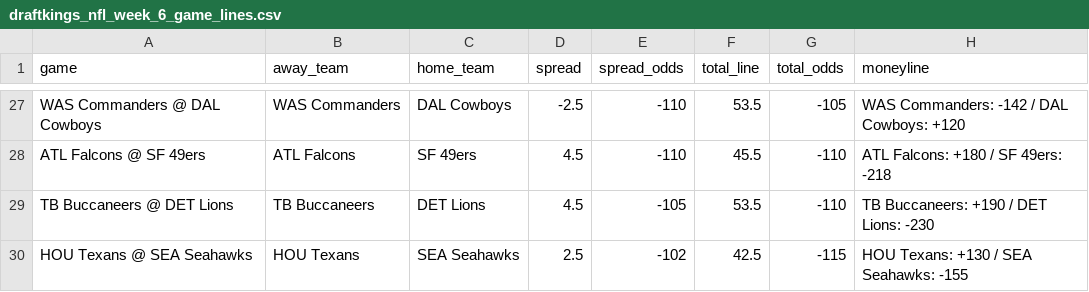
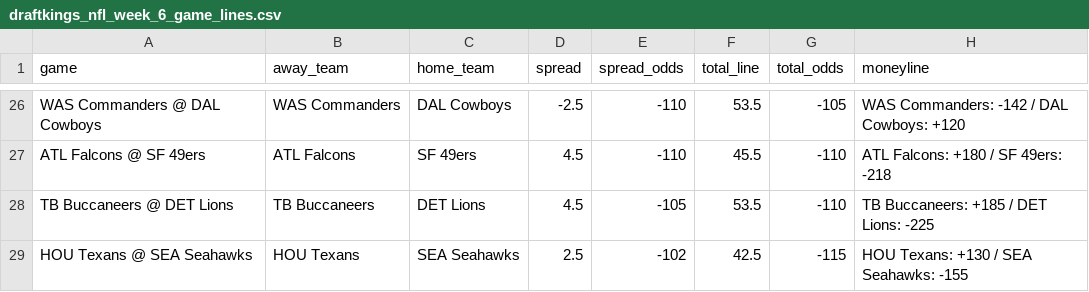
Before and after one commit to atharva-ketkar1/NFL_Game_Predictor, a CSV file: nfl_data/draftkings_nfl_week_6_game_lines.csv, drawn as a sheet; only a part is shown, gaps mark what is left out; the diff covers the shown part only.

```diff
--- a/nfl_data/draftkings_nfl_week_6_game_lines.csv
+++ b/nfl_data/draftkings_nfl_week_6_game_lines.csv
@@ -28,3 +27,3 @@ WAS Commanders @ DAL Cowboys,WAS Commanders,DAL Cowboys,-2.5,-110,53.5,-105,WAS
 ATL Falcons @ SF 49ers,ATL Falcons,SF 49ers,4.5,-110,45.5,-110,ATL Falcons: +180 / SF 49ers: -218
-TB Buccaneers @ DET Lions,TB Buccaneers,DET Lions,4.5,-105,53.5,-110,TB Buccaneers: +190 / DET Lions: -230
+TB Buccaneers @ DET Lions,TB Buccaneers,DET Lions,4.5,-105,53.5,-110,TB Buccaneers: +185 / DET Lions: -225
 HOU Texans @ SEA Seahawks,HOU Texans,SEA Seahawks,2.5,-102,42.5,-115,HOU Texans: +130 / SEA Seahawks: -155
```
Also changed, not shown: 1 added row, 2 removed rows and 24 edited cells elsewhere in this file, nfl_data/fanduel_nfl_week_6_game_lines.csv, 4 other files.
